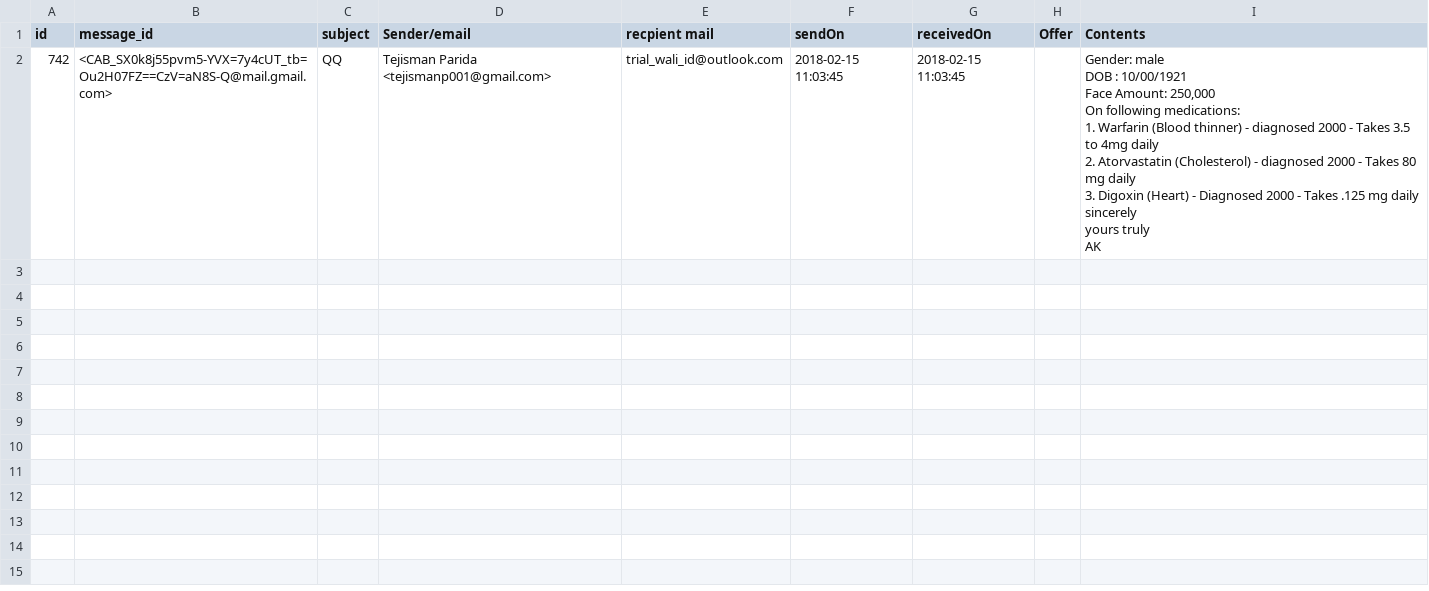
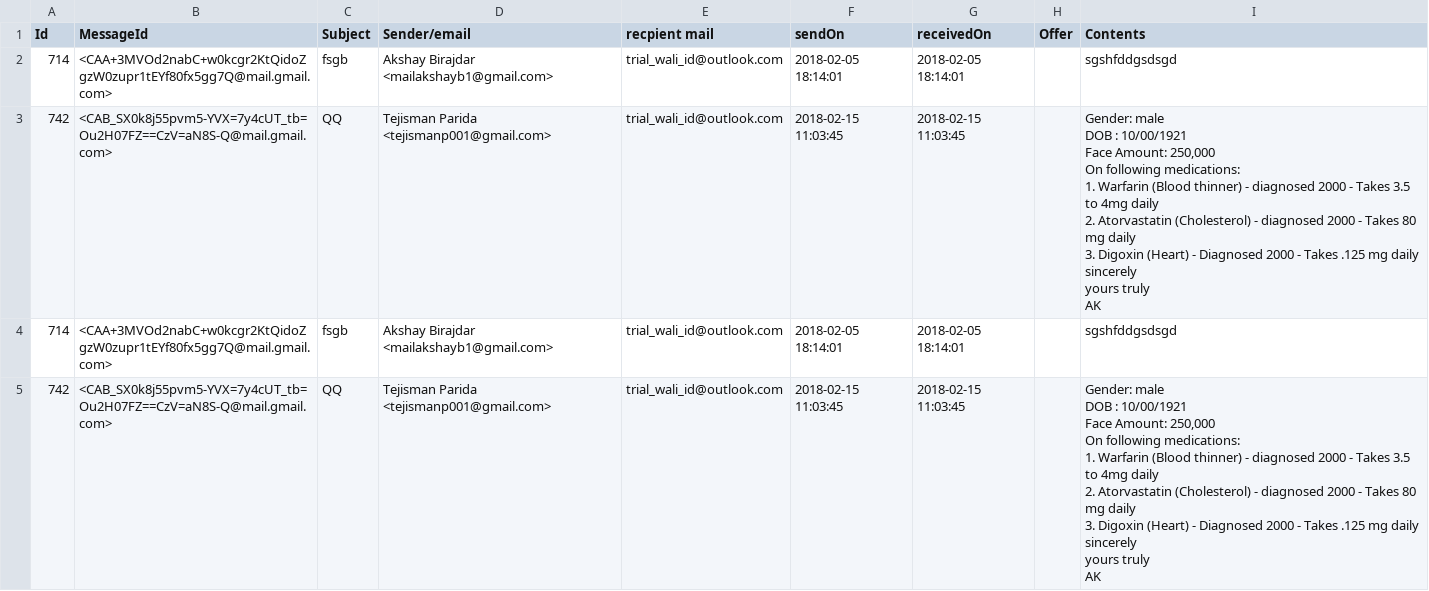
Before and after one commit to the-spectator/QuickQuote, a CSV file: Data/eraw_data.csv, drawn as a sheet.

Commit message:
mail appending feature added

```diff
--- a/Data/eraw_data.csv
+++ b/Data/eraw_data.csv
@@ -1,2 +1,15 @@
-id,message_id,subject,Sender/email,recpient mail,sendOn,receivedOn,Offer,Contents
+Id,MessageId,Subject,Sender/email,recpient mail,sendOn,receivedOn,Offer,Contents
+714,<CAA+3MVOd2nabC+w0kcgr2KtQidoZgzW0zupr1tEYf80fx5gg7Q@mail.gmail.com>,fsgb,Akshay Birajdar <mailakshayb1@gmail.com>,trial_wali_id@outlook.com,2018-02-05 18:14:01,2018-02-05 18:14:01,,sgshfddgsdsgd
+742,<CAB_SX0k8j55pvm5-YVX=7y4cUT_tb=Ou2H07FZ==CzV=aN8S-Q@mail.gmail.com>,QQ,Tejisman Parida <tejismanp001@gmail.com>,trial_wali_id@outlook.com,2018-02-15 11:03:45,2018-02-15 11:03:45,,"Gender: male
+DOB : 10/00/1921
+Face Amount: 250,000
+On following medications:
+1. Warfarin (Blood thinner) - diagnosed 2000 - Takes 3.5 to 4mg daily
+2. Atorvastatin (Cholesterol) - diagnosed 2000 - Takes 80 mg daily
+3. Digoxin (Heart) - Diagnosed 2000 - Takes .125 mg daily
+
+sincerely
+yours truly
+AK"
+714,<CAA+3MVOd2nabC+w0kcgr2KtQidoZgzW0zupr1tEYf80fx5gg7Q@mail.gmail.com>,fsgb,Akshay Birajdar <mailakshayb1@gmail.com>,trial_wali_id@outlook.com,2018-02-05 18:14:01,2018-02-05 18:14:01,,sgshfddgsdsgd
 742,<CAB_SX0k8j55pvm5-YVX=7y4cUT_tb=Ou2H07FZ==CzV=aN8S-Q@mail.gmail.com>,QQ,Tejisman Parida <tejismanp001@gmail.com>,trial_wali_id@outlook.com,2018-02-15 11:03:45,2018-02-15 11:03:45,,"Gender: male
```
Also changed, not shown: 4 other files.
